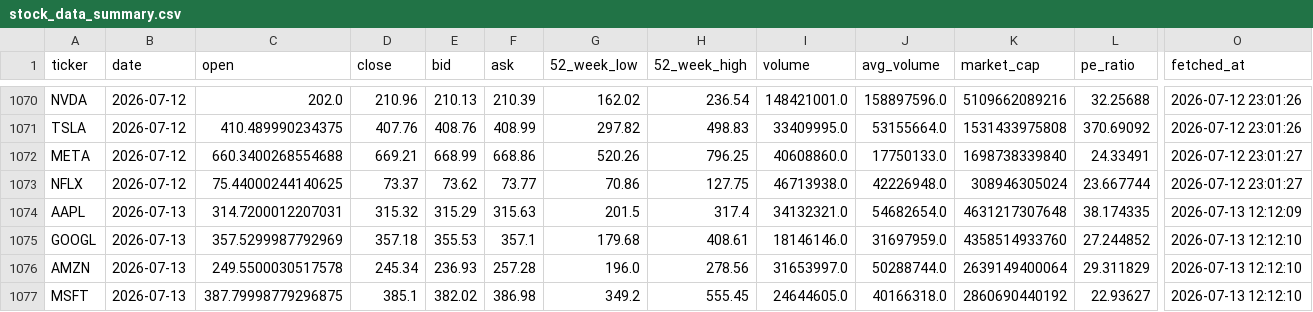
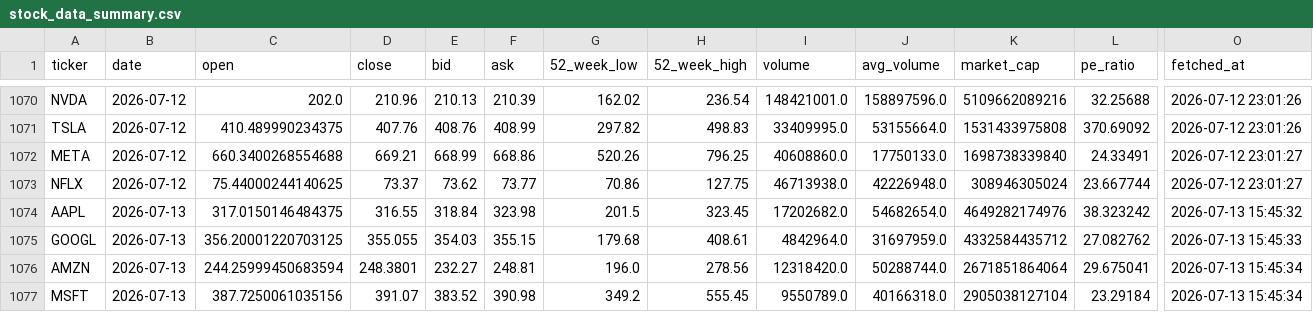
Before and after one commit to Kasuba-phani/stock-sentiment-tracker, a CSV file: data/stock_data_summary.csv, drawn as a sheet; only a part is shown, gaps mark what is left out; the diff covers the shown part only; the diff names each change by its address in the sheet, - before the commit and + after, or states it on an @@ line.

```diff
--- a/data/stock_data_summary.csv
+++ b/data/stock_data_summary.csv
-C1074 (open): 314.7200012207031
+C1074 (open): 317.0150146484375
-D1074 (close): 315.32
+D1074 (close): 316.55
-E1074 (bid): 315.29
+E1074 (bid): 318.84
-F1074 (ask): 315.63
+F1074 (ask): 323.98
-H1074 (52_week_high): 317.4
+H1074 (52_week_high): 323.45
-I1074 (volume): 34132321.0
+I1074 (volume): 17202682.0
-K1074 (market_cap): 4631217307648
+K1074 (market_cap): 4649282174976
-L1074 (pe_ratio): 38.174335
+L1074 (pe_ratio): 38.323242
-O1074 (fetched_at): 2026-07-13 12:12:09
+O1074 (fetched_at): 2026-07-13 15:45:32
-C1075 (open): 357.5299987792969
+C1075 (open): 356.20001220703125
-D1075 (close): 357.18
+D1075 (close): 355.055
-E1075 (bid): 355.53
+E1075 (bid): 354.03
-F1075 (ask): 357.1
+F1075 (ask): 355.15
-I1075 (volume): 18146146.0
+I1075 (volume): 4842964.0
-K1075 (market_cap): 4358514933760
+K1075 (market_cap): 4332584435712
-L1075 (pe_ratio): 27.244852
+L1075 (pe_ratio): 27.082762
-O1075 (fetched_at): 2026-07-13 12:12:10
+O1075 (fetched_at): 2026-07-13 15:45:33
-C1076 (open): 249.5500030517578
+C1076 (open): 244.25999450683594
-D1076 (close): 245.34
+D1076 (close): 248.3801
-E1076 (bid): 236.93
+E1076 (bid): 232.27
-F1076 (ask): 257.28
+F1076 (ask): 248.81
-I1076 (volume): 31653997.0
+I1076 (volume): 12318420.0
-K1076 (market_cap): 2639149400064
+K1076 (market_cap): 2671851864064
-L1076 (pe_ratio): 29.311829
+L1076 (pe_ratio): 29.675041
-O1076:O1077 (fetched_at): 2026-07-13 12:12:10
+O1076:O1077 (fetched_at): 2026-07-13 15:45:34
-C1077 (open): 387.79998779296875
+C1077 (open): 387.7250061035156
-D1077 (close): 385.1
+D1077 (close): 391.07
-E1077 (bid): 382.02
+E1077 (bid): 383.52
-F1077 (ask): 386.98
+F1077 (ask): 390.98
-I1077 (volume): 24644605.0
+I1077 (volume): 9550789.0
-K1077 (market_cap): 2860690440192
+K1077 (market_cap): 2905038127104
-L1077 (pe_ratio): 22.93627
+L1077 (pe_ratio): 23.29184
```
Also changed, not shown: 32 edited cells elsewhere in this file, data/raw_news/news_20260713.csv.
